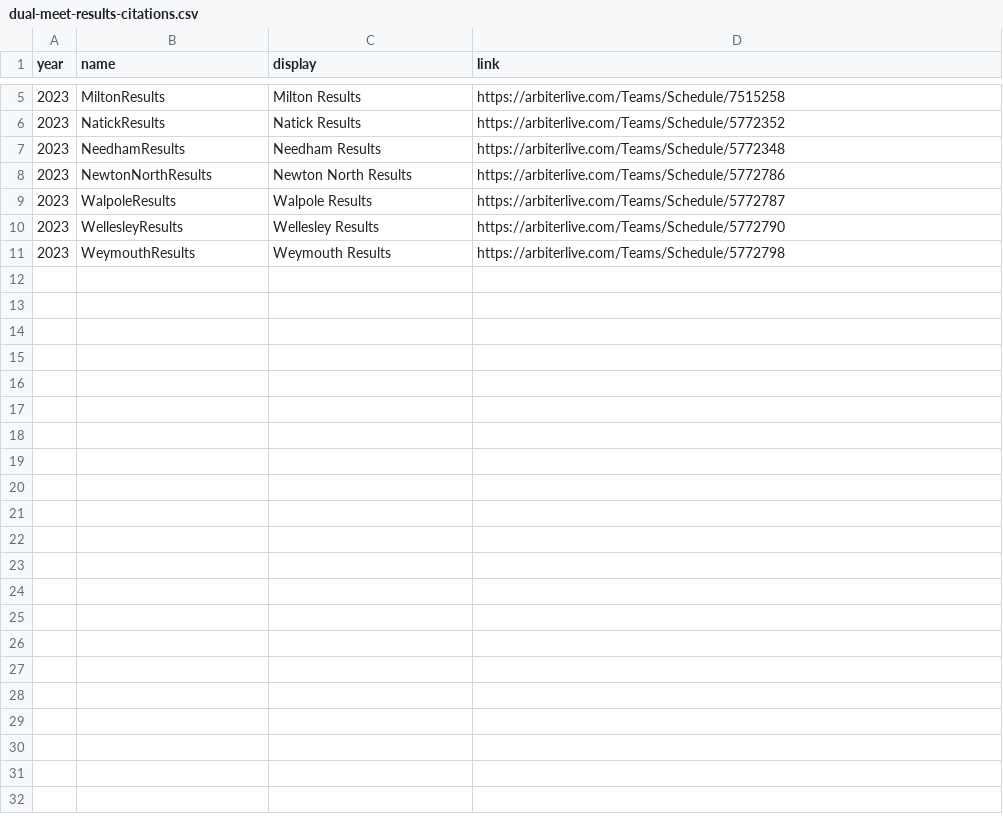
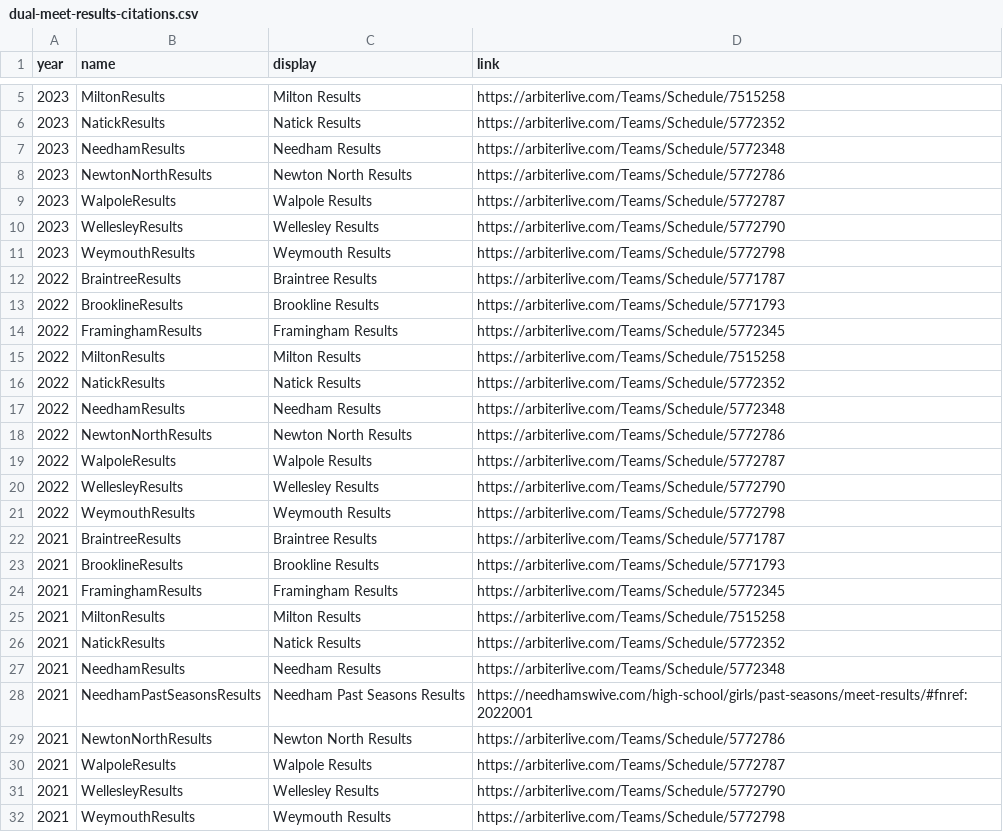
Before and after one commit to needhamswive/needhamswive.github.io, a CSV file: _data/high-school/fall/girls/meet-results/bay-state-conference/dual-meet-results-citations.csv, drawn as a sheet; only a part is shown, gaps mark what is left out.

```diff
--- a/_data/high-school/fall/girls/meet-results/bay-state-conference/dual-meet-results-citations.csv
+++ b/_data/high-school/fall/girls/meet-results/bay-state-conference/dual-meet-results-citations.csv
@@ -11 +11,22 @@ year,name,display,link
 2023,WeymouthResults,Weymouth Results,https://arbiterlive.com/Teams/Schedule/5772798
+2022,BraintreeResults,Braintree Results,https://arbiterlive.com/Teams/Schedule/5771787
+2022,BrooklineResults,Brookline Results,https://arbiterlive.com/Teams/Schedule/5771793
+2022,FraminghamResults,Framingham Results,https://arbiterlive.com/Teams/Schedule/5772345
+2022,MiltonResults,Milton Results,https://arbiterlive.com/Teams/Schedule/7515258
+2022,NatickResults,Natick Results,https://arbiterlive.com/Teams/Schedule/5772352
+2022,NeedhamResults,Needham Results,https://arbiterlive.com/Teams/Schedule/5772348
+2022,NewtonNorthResults,Newton North Results,https://arbiterlive.com/Teams/Schedule/5772786
+2022,WalpoleResults,Walpole Results,https://arbiterlive.com/Teams/Schedule/5772787
+2022,WellesleyResults,Wellesley Results,https://arbiterlive.com/Teams/Schedule/5772790
+2022,WeymouthResults,Weymouth Results,https://arbiterlive.com/Teams/Schedule/5772798
+2021,BraintreeResults,Braintree Results,https://arbiterlive.com/Teams/Schedule/5771787
+2021,BrooklineResults,Brookline Results,https://arbiterlive.com/Teams/Schedule/5771793
+2021,FraminghamResults,Framingham Results,https://arbiterlive.com/Teams/Schedule/5772345
+2021,MiltonResults,Milton Results,https://arbiterlive.com/Teams/Schedule/7515258
+2021,NatickResults,Natick Results,https://arbiterlive.com/Teams/Schedule/5772352
+2021,NeedhamResults,Needham Results,https://arbiterlive.com/Teams/Schedule/5772348
+2021,NeedhamPastSeasonsResults,Needham Past Seasons Results,https://needhamswive.com/high-school/girls/past-seasons/meet-results/#fnref:2022001
+2021,NewtonNorthResults,Newton North Results,https://arbiterlive.com/Teams/Schedule/5772786
+2021,WalpoleResults,Walpole Results,https://arbiterlive.com/Teams/Schedule/5772787
+2021,WellesleyResults,Wellesley Results,https://arbiterlive.com/Teams/Schedule/5772790
+2021,WeymouthResults,Weymouth Results,https://arbiterlive.com/Teams/Schedule/5772798
```
Also changed, not shown: _data/high-school/fall/girls/meet-results/bay-state-conference/dual-meet-results.csv, 1 other file.
